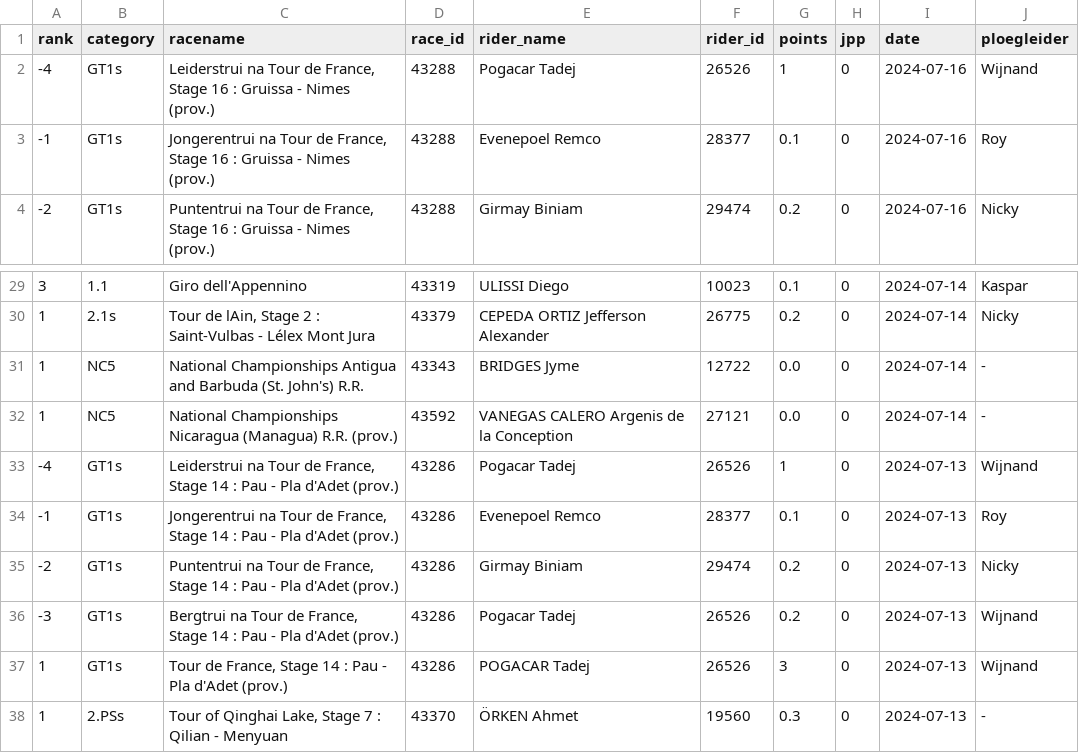
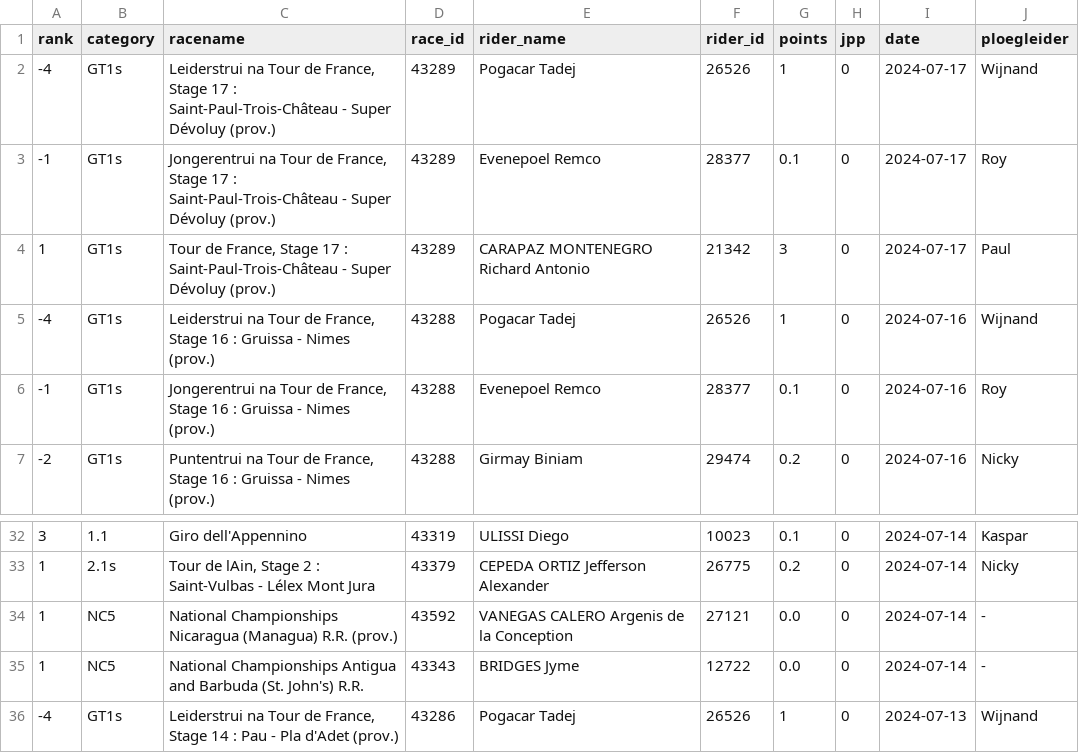
Before and after one commit to wijnandb/wielerspel2024, a CSV file: _data/results_with_points.csv, drawn as a sheet; only a part is shown, gaps mark what is left out; the shorter side is filled out with more unchanged rows; the diff names each change by its address in the sheet, - before the commit and + after, or states it on an @@ line.

Commit message:
Points processed at 2024-07-17T15:08:56

```diff
--- a/_data/results_with_points.csv
+++ b/_data/results_with_points.csv
+row 2: -4 | GT1s | Leiderstrui na Tour de France, Stage 17 : Saint-Paul-Trois-Château - Super Dévoluy (prov.) | 43289 | Pogacar Tadej | 26526 | 1 | 0 | 2024-07-17 | Wijnand
+row 3: -1 | GT1s | Jongerentrui na Tour de France, Stage 17 : Saint-Paul-Trois-Château - Super Dévoluy (prov.) | 43289 | Evenepoel Remco | 28377 | 0.1 | 0 | 2024-07-17 | Roy
+row 4: 1 | GT1s | Tour de France, Stage 17 : Saint-Paul-Trois-Château - Super Dévoluy (prov.) | 43289 | CARAPAZ MONTENEGRO Richard Antonio | 21342 | 3 | 0 | 2024-07-17 | Paul
@@ row 32 moved to row 34: 1 @@
```
Also changed, not shown: _data/latest_results_with_points.csv, _data/ploegleiders/paul.csv, 7 other files.
